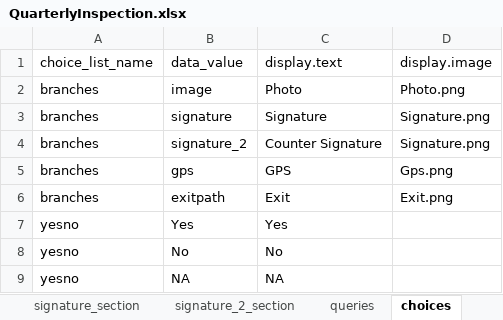
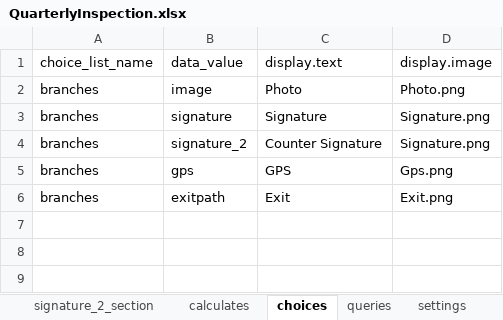
Before and after one commit to asif-iqbal/app-designer, an Excel workbook: app/config/tables/QuarterlyInspection/forms/QuarterlyInspection/QuarterlyInspection.xlsx, sheet choices, drawn as a sheet; values as stored, in another font and other column widths than the file's, no borders; charts and pictures not drawn; the diff names each change by its address in the sheet, - before the commit and + after, or states it on an @@ line.

```diff
--- a/app/config/tables/QuarterlyInspection/forms/QuarterlyInspection/QuarterlyInspection.xlsx (sheet choices)
+++ b/app/config/tables/QuarterlyInspection/forms/QuarterlyInspection/QuarterlyInspection.xlsx (sheet choices)
@@ sheet tab order changed: signature_2_section | calculates | choices | queries | settings @@
-row 7: yesno | Yes | Yes
-row 8: yesno | No | No
-row 9: yesno | NA | NA
```
Also changed, not shown: sheet survey, sheet queries, app/config/tables/ASTMonthlyInspectionForSPCCP/forms/ASTMonthlyInspectionForSPCCP/ASTMonthlyInspectionForSPCCP.xlsx, app/config/tables/MiscMonthlyInspectionContainerForSPCCP/forms/MiscMonthlyInspectionContainerForSPCCP/MiscMonthlyInspectionContainerForSPCCP.xlsx, 55 other files.
